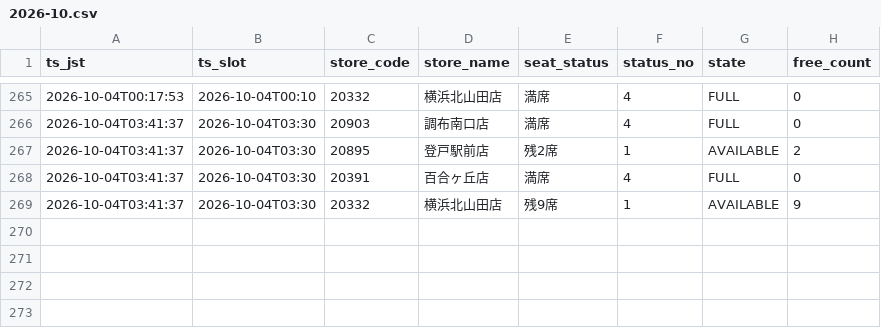
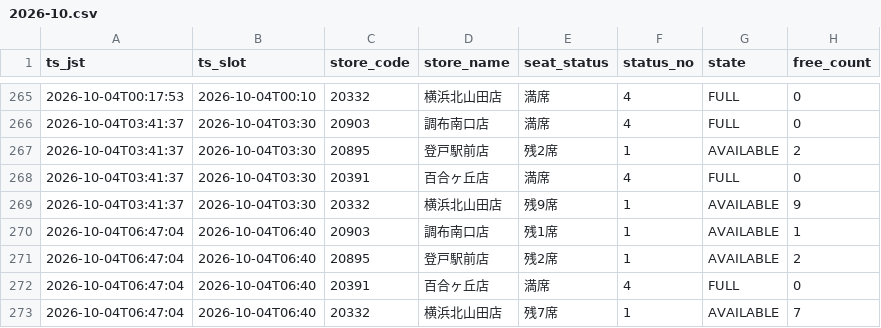
Before and after one commit to masa9231941-svg/kaikatsu-darts-notify, a CSV file: data/log/2026-10.csv, drawn as a sheet; only a part is shown, gaps mark what is left out; the diff names each change by its address in the sheet, - before the commit and + after, or states it on an @@ line.

```diff
--- a/data/log/2026-10.csv
+++ b/data/log/2026-10.csv
+row 270: 2026-10-04T06:47:04 | 2026-10-04T06:40 | 20903 | 調布南口店 | 残1席 | 1 | AVAILABLE | 1
+row 271: 2026-10-04T06:47:04 | 2026-10-04T06:40 | 20895 | 登戸駅前店 | 残2席 | 1 | AVAILABLE | 2
+row 272: 2026-10-04T06:47:04 | 2026-10-04T06:40 | 20391 | 百合ヶ丘店 | 満席 | 4 | FULL | 0
+row 273: 2026-10-04T06:47:04 | 2026-10-04T06:40 | 20332 | 横浜北山田店 | 残7席 | 1 | AVAILABLE | 7
```
Also changed, not shown: 1 other file.
